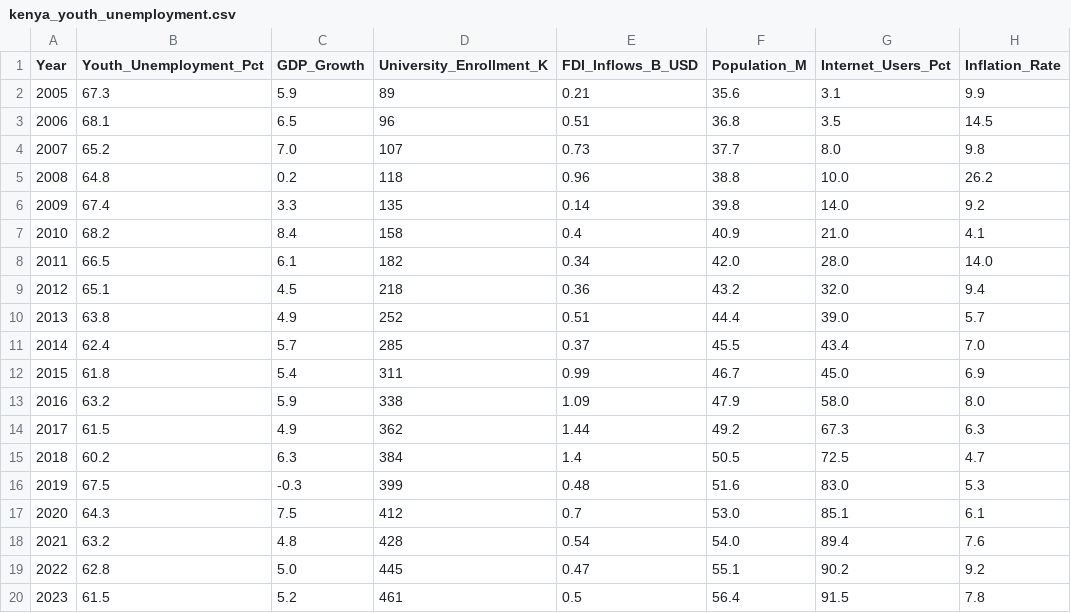
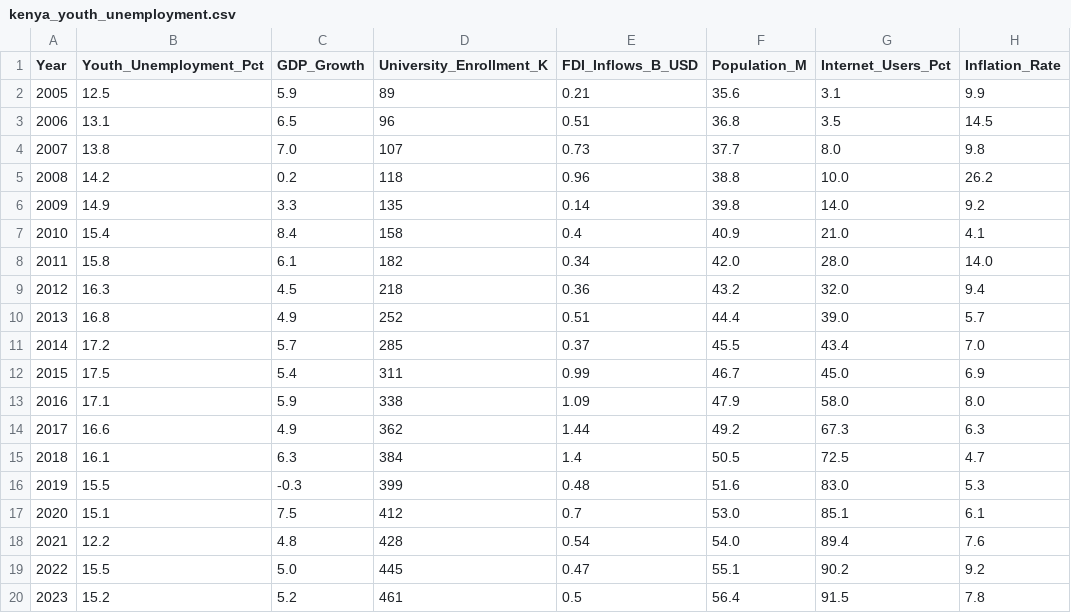
Before and after one commit to Kaks753/KE_economic_pulse, a CSV file: data/kenya_youth_unemployment.csv, drawn as a sheet.

```diff
--- a/data/kenya_youth_unemployment.csv
+++ b/data/kenya_youth_unemployment.csv
@@ -1,20 +1,20 @@
 Year,Youth_Unemployment_Pct,GDP_Growth,University_Enrollment_K,FDI_Inflows_B_USD,Population_M,Internet_Users_Pct,Inflation_Rate
-2005,67.3,5.9,89,0.21,35.6,3.1,9.9
-2006,68.1,6.5,96,0.51,36.8,3.5,14.5
-2007,65.2,7.0,107,0.73,37.7,8.0,9.8
-2008,64.8,0.2,118,0.96,38.8,10.0,26.2
-2009,67.4,3.3,135,0.14,39.8,14.0,9.2
-2010,68.2,8.4,158,0.4,40.9,21.0,4.1
-2011,66.5,6.1,182,0.34,42.0,28.0,14.0
-2012,65.1,4.5,218,0.36,43.2,32.0,9.4
-2013,63.8,4.9,252,0.51,44.4,39.0,5.7
-2014,62.4,5.7,285,0.37,45.5,43.4,7.0
-2015,61.8,5.4,311,0.99,46.7,45.0,6.9
-2016,63.2,5.9,338,1.09,47.9,58.0,8.0
-2017,61.5,4.9,362,1.44,49.2,67.3,6.3
-2018,60.2,6.3,384,1.4,50.5,72.5,4.7
-2019,67.5,-0.3,399,0.48,51.6,83.0,5.3
-2020,64.3,7.5,412,0.7,53.0,85.1,6.1
-2021,63.2,4.8,428,0.54,54.0,89.4,7.6
-2022,62.8,5.0,445,0.47,55.1,90.2,9.2
-2023,61.5,5.2,461,0.5,56.4,91.5,7.8
+2005,12.5,5.9,89,0.21,35.6,3.1,9.9
+2006,13.1,6.5,96,0.51,36.8,3.5,14.5
+2007,13.8,7.0,107,0.73,37.7,8.0,9.8
+2008,14.2,0.2,118,0.96,38.8,10.0,26.2
+2009,14.9,3.3,135,0.14,39.8,14.0,9.2
+2010,15.4,8.4,158,0.4,40.9,21.0,4.1
+2011,15.8,6.1,182,0.34,42.0,28.0,14.0
+2012,16.3,4.5,218,0.36,43.2,32.0,9.4
+2013,16.8,4.9,252,0.51,44.4,39.0,5.7
+2014,17.2,5.7,285,0.37,45.5,43.4,7.0
+2015,17.5,5.4,311,0.99,46.7,45.0,6.9
+2016,17.1,5.9,338,1.09,47.9,58.0,8.0
+2017,16.6,4.9,362,1.44,49.2,67.3,6.3
+2018,16.1,6.3,384,1.4,50.5,72.5,4.7
+2019,15.5,-0.3,399,0.48,51.6,83.0,5.3
+2020,15.1,7.5,412,0.7,53.0,85.1,6.1
+2021,12.2,4.8,428,0.54,54.0,89.4,7.6
+2022,15.5,5.0,445,0.47,55.1,90.2,9.2
+2023,15.2,5.2,461,0.5,56.4,91.5,7.8
```
Also changed, not shown: data/kenya_county_data.csv, 17 other files.
